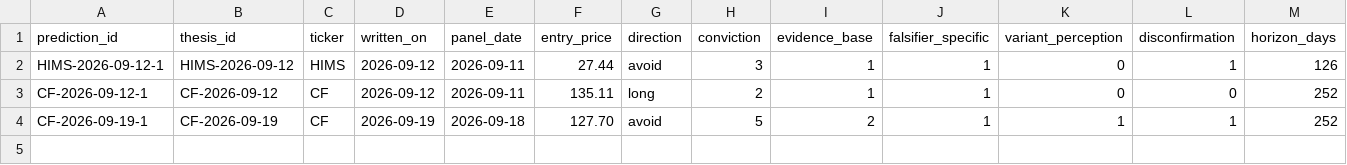
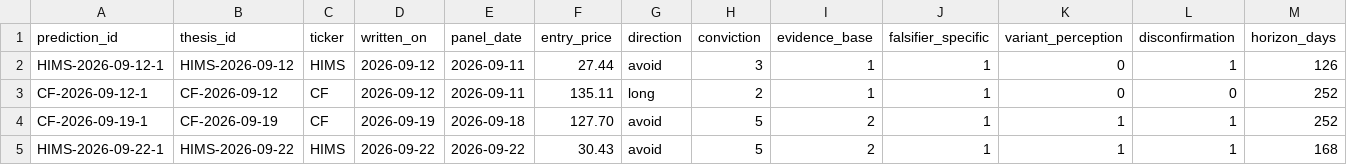
Before and after one commit to CTLSmith5689/daily-intelligence-brief, a CSV file: theses/ledger/predictions.csv, drawn as a sheet; only a part is shown; rows hold the shown columns only; the diff names each change by its address in the sheet, - before the commit and + after, or states it on an @@ line.

```diff
--- a/theses/ledger/predictions.csv
+++ b/theses/ledger/predictions.csv
+row 5: HIMS-2026-09-22-1 | HIMS-2026-09-22 | HIMS | 2026-09-22 | 2026-09-22 | 30.43 | avoid | 5 | 2 | 1 | 1 | 1 | 168
```
Also changed, not shown: theses/ledger/events.csv, 7 other files.
